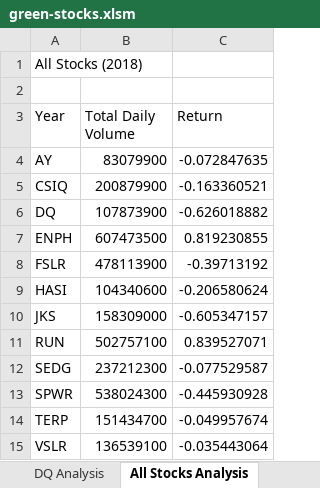
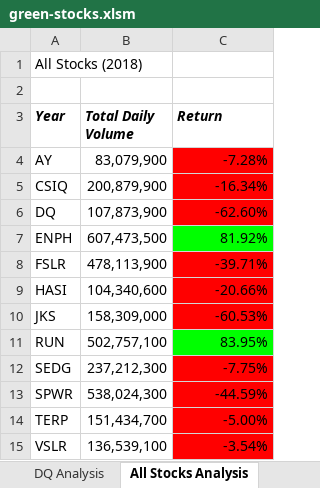
Before and after one commit to mroot9519/stock-analysis, an Excel workbook: green-stocks.xlsm, sheet All Stocks Analysis, drawn as a sheet; values as stored, in another font and other column widths than the file's, no borders; the diff names each change by its address in the sheet, - before the commit and + after, or states it on an @@ line.

```diff
--- a/green-stocks.xlsm (sheet All Stocks Analysis)
+++ b/green-stocks.xlsm (sheet All Stocks Analysis)
@@ A3:C3 bold: off → on, italic: off → on @@
-B4 (Total Daily Volume): 83079900
+B4 (Total Daily Volume): 83,079,900
-C4 (Return): -0.072847635
+C4 (Return): -7.28%
-C4:C6 fill: none
+C4:C6 fill: #FF0000
-B5 (Total Daily Volume): 200879900
+B5 (Total Daily Volume): 200,879,900
-C5 (Return): -0.163360521
+C5 (Return): -16.34%
-B6 (Total Daily Volume): 107873900
+B6 (Total Daily Volume): 107,873,900
-C6 (Return): -0.626018882
+C6 (Return): -62.60%
-B7 (Total Daily Volume): 607473500
+B7 (Total Daily Volume): 607,473,500
-C7 (Return): 0.819230855
+C7 (Return): 81.92%
-C7 fill: none
+C7 fill: #00FF00
-B8 (Total Daily Volume): 478113900
+B8 (Total Daily Volume): 478,113,900
-C8 (Return): -0.39713192
+C8 (Return): -39.71%
-C8:C10 fill: none
+C8:C10 fill: #FF0000
-B9 (Total Daily Volume): 104340600
+B9 (Total Daily Volume): 104,340,600
-C9 (Return): -0.206580624
+C9 (Return): -20.66%
-B10 (Total Daily Volume): 158309000
+B10 (Total Daily Volume): 158,309,000
-C10 (Return): -0.605347157
+C10 (Return): -60.53%
-B11 (Total Daily Volume): 502757100
+B11 (Total Daily Volume): 502,757,100
-C11 (Return): 0.839527071
+C11 (Return): 83.95%
-C11 fill: none
+C11 fill: #00FF00
-B12 (Total Daily Volume): 237212300
+B12 (Total Daily Volume): 237,212,300
-C12 (Return): -0.077529587
+C12 (Return): -7.75%
-C12:C15 fill: none
+C12:C15 fill: #FF0000
-B13 (Total Daily Volume): 538024300
+B13 (Total Daily Volume): 538,024,300
-C13 (Return): -0.445930928
+C13 (Return): -44.59%
-B14 (Total Daily Volume): 151434700
+B14 (Total Daily Volume): 151,434,700
-C14 (Return): -0.049957674
+C14 (Return): -5.00%
-B15 (Total Daily Volume): 136539100
+B15 (Total Daily Volume): 136,539,100
-C15 (Return): -0.035443064
+C15 (Return): -3.54%
```
Also changed, not shown: other sheet tabs.
